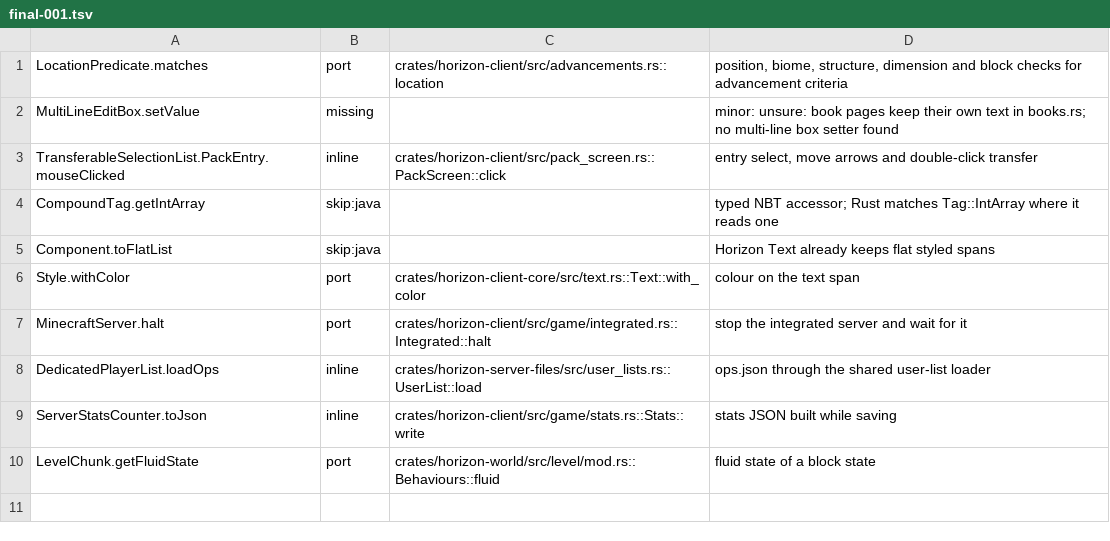
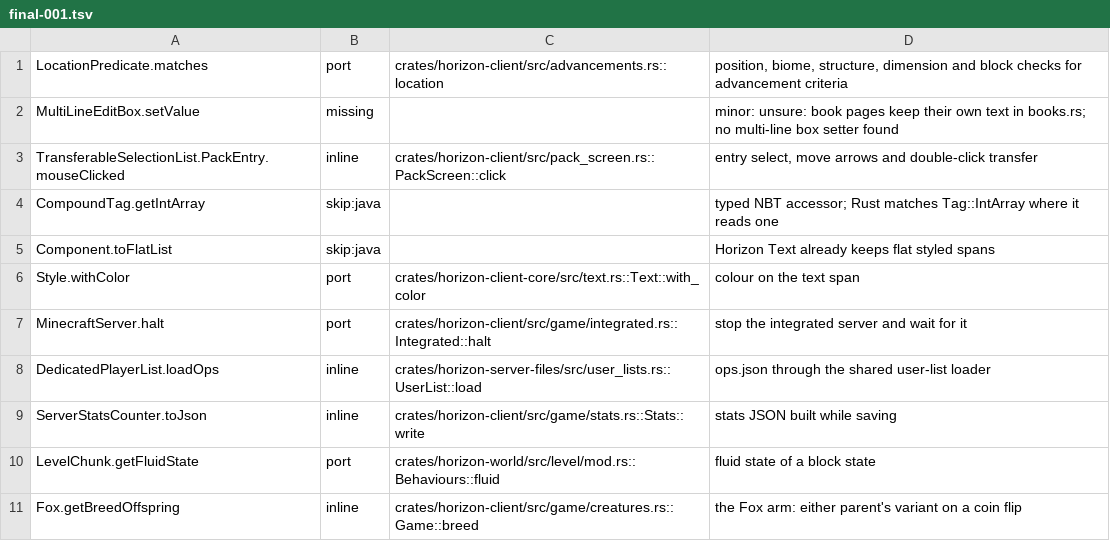
Before and after one commit to 0CYBER/horizon-free, a TSV file: tools/port_map/final-001.tsv, drawn as a sheet.

Commit message:
Follow the furnace code to furnace.rs on main; answer Fox.getBreedOffspring

```diff
--- a/tools/port_map/final-001.tsv
+++ b/tools/port_map/final-001.tsv
@@ -10 +10,2 @@ ServerStatsCounter.toJson	inline	crates/horizon-client/src/game/stats.rs::Stats:
 LevelChunk.getFluidState	port	crates/horizon-world/src/level/mod.rs::Behaviours::fluid	fluid state of a block state
+Fox.getBreedOffspring	inline	crates/horizon-client/src/game/creatures.rs::Game::breed	the Fox arm: either parent's variant on a coin flip
```
Also changed, not shown: tools/port_map/game2-016.tsv.
